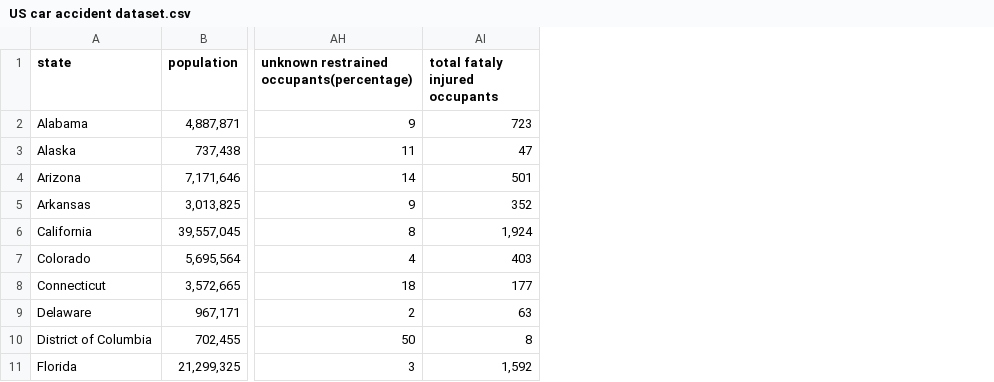
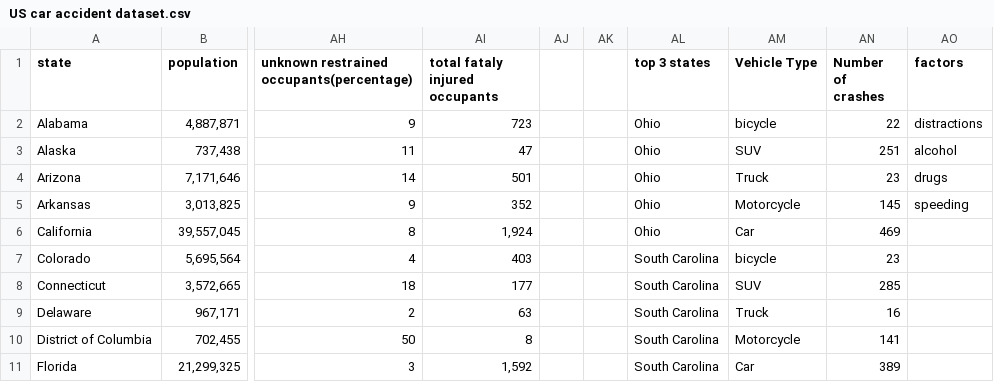
Before and after one commit to jsa258/vega-lite, a CSV file: US car accident dataset.csv, drawn as a sheet; only a part is shown, gaps mark what is left out; the diff names each change by its address in the sheet, - before the commit and + after, or states it on an @@ line.

Commit message:
edit1

```diff
--- a/US car accident dataset.csv
+++ b/US car accident dataset.csv
+column AJ, empty
+column AK, empty
+column AL (top 3 states), rows 2-11: Ohio | Ohio | Ohio | Ohio | Ohio | South Carolina | South Carolina | South Carolina | South Carolina | South Carolina
+column AM (Vehicle Type), rows 2-11: bicycle | SUV | Truck | Motorcycle | Car | bicycle | SUV | Truck | Motorcycle | Car
+column AN (Number of crashes), rows 2-11: 22 | 251 | 23 | 145 | 469 | 23 | 285 | 16 | 141 | 389
+column AO (factors), rows 2-5: distractions | alcohol | drugs | speeding
```
